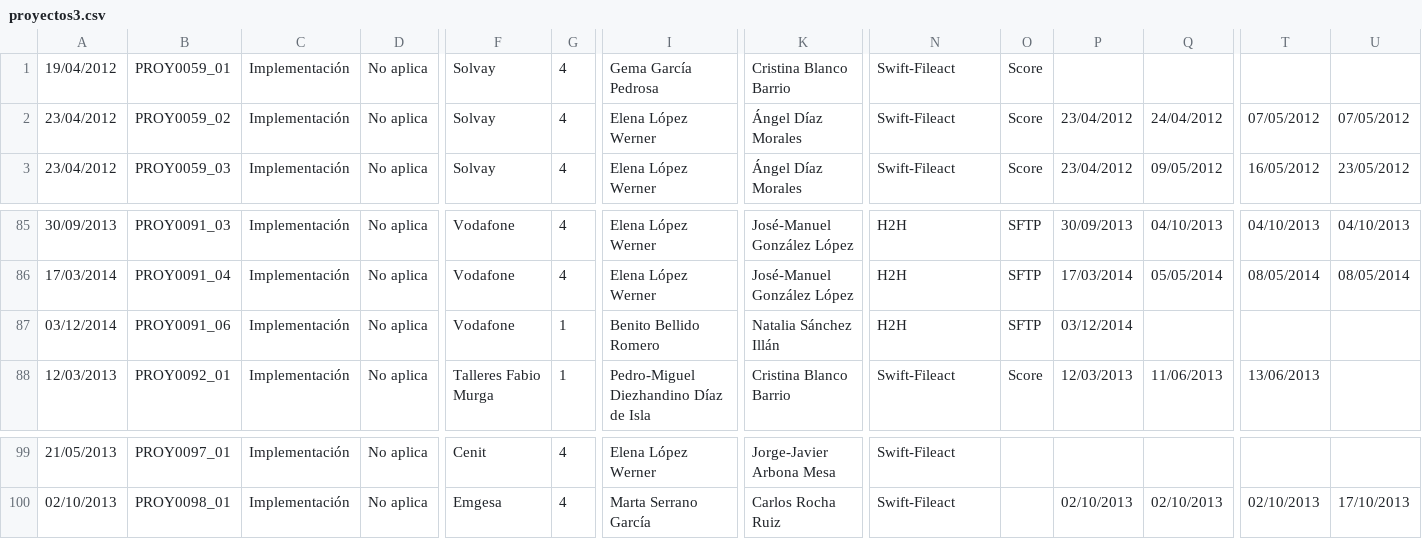
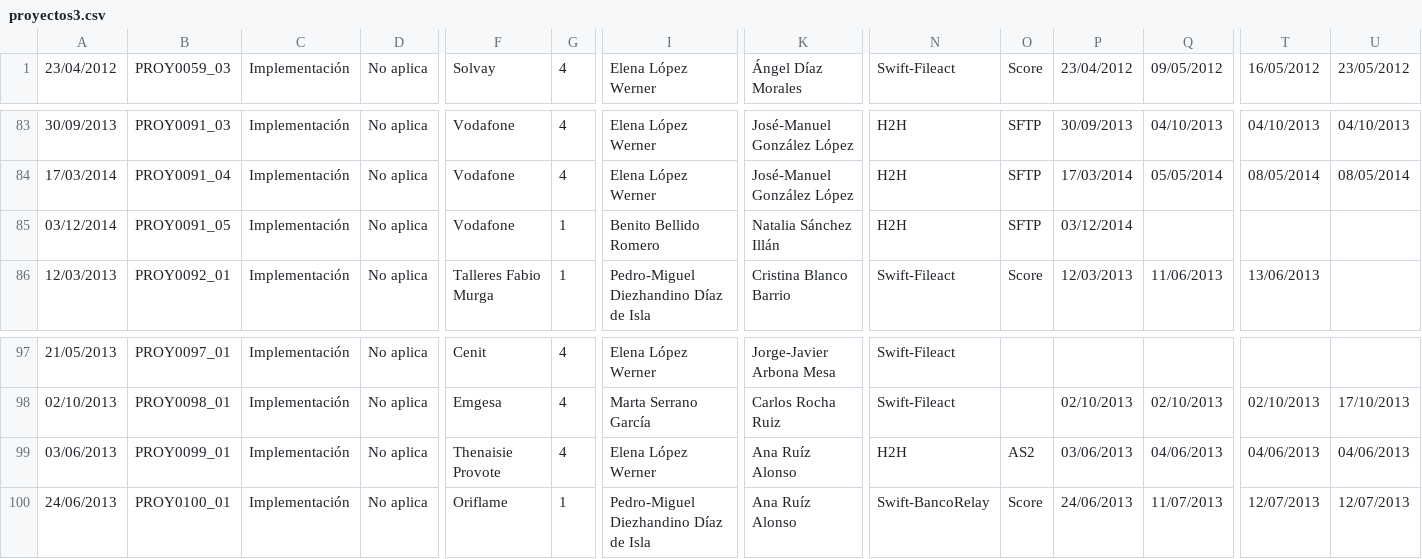
Before and after one commit to TipplerPhysics/gcs-areacliente, a CSV file: GCS/war/datadocs/proyectos3.csv, drawn as a sheet; only a part is shown, gaps mark what is left out; removed rows and columns are numbered as before the commit, all else as after; rows hold the shown columns only; the diff names each change by its address in the sheet, - before the commit and + after, or states it on an @@ line.

```diff
--- a/GCS/war/datadocs/proyectos3.csv
+++ b/GCS/war/datadocs/proyectos3.csv
-row 1: 19/04/2012 | PROY0059_01 | Implementación | No aplica | Solvay | 4 | Gema García Pedrosa | Cristina Blanco Barrio | Swift-Fileact | Score
-row 2: 23/04/2012 | PROY0059_02 | Implementación | No aplica | Solvay | 4 | Elena López Werner | Ángel Díaz Morales | Swift-Fileact | Score | 23/04/2012 | 24/04/2012 | 07/05/2012 | 07/05/2012
-B85: PROY0091_06
+B85: PROY0091_05
+row 99: 03/06/2013 | PROY0099_01 | Implementación | No aplica | Thenaisie Provote | 4 | Elena López Werner | Ana Ruíz Alonso | H2H | AS2 | 03/06/2013 | 04/06/2013 | 04/06/2013 | 04/06/2013
+row 100: 24/06/2013 | PROY0100_01 | Implementación | No aplica | Oriflame | 1 | Pedro-Miguel Diezhandino Díaz de Isla | Ana Ruíz Alonso | Swift-BancoRelay | Score | 24/06/2013 | 11/07/2013 | 12/07/2013 | 12/07/2013
```
Also changed, not shown: GCS/war/datadocs/conectividad____.csv, GCS/war/datadocs/coste2.csv, 18 other files.
